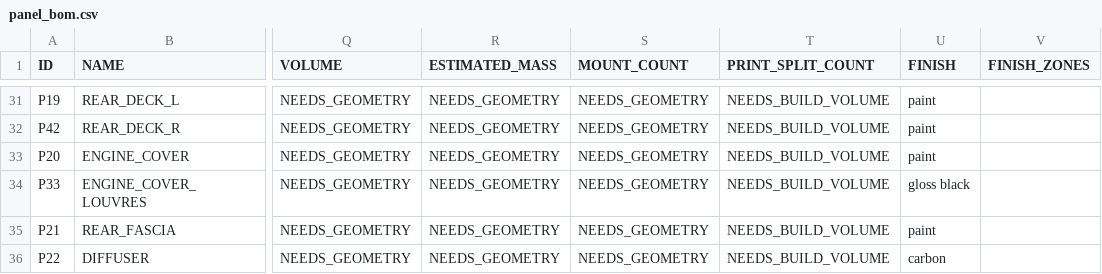
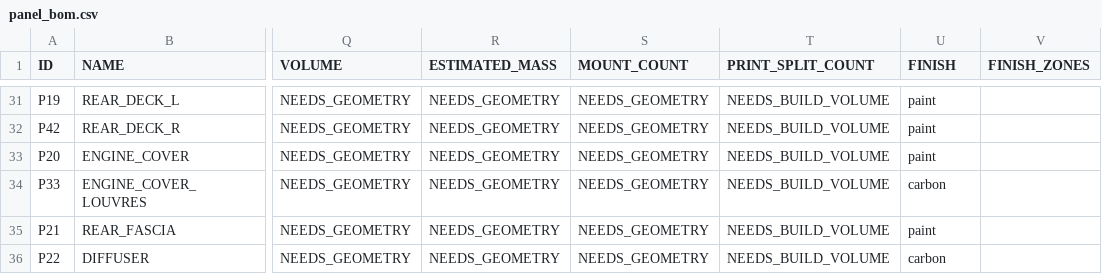
Before and after one commit to drdomayer/vehicle-3d-modeling, a CSV file: 04_ENGINEERING/reports/panel_bom.csv, drawn as a sheet; only a part is shown, gaps mark what is left out; the diff names each change by its address in the sheet, - before the commit and + after, or states it on an @@ line.

```diff
--- a/04_ENGINEERING/reports/panel_bom.csv
+++ b/04_ENGINEERING/reports/panel_bom.csv
-U34 (FINISH): gloss black
+U34 (FINISH): carbon
```
Also changed, not shown: 45 other files.
